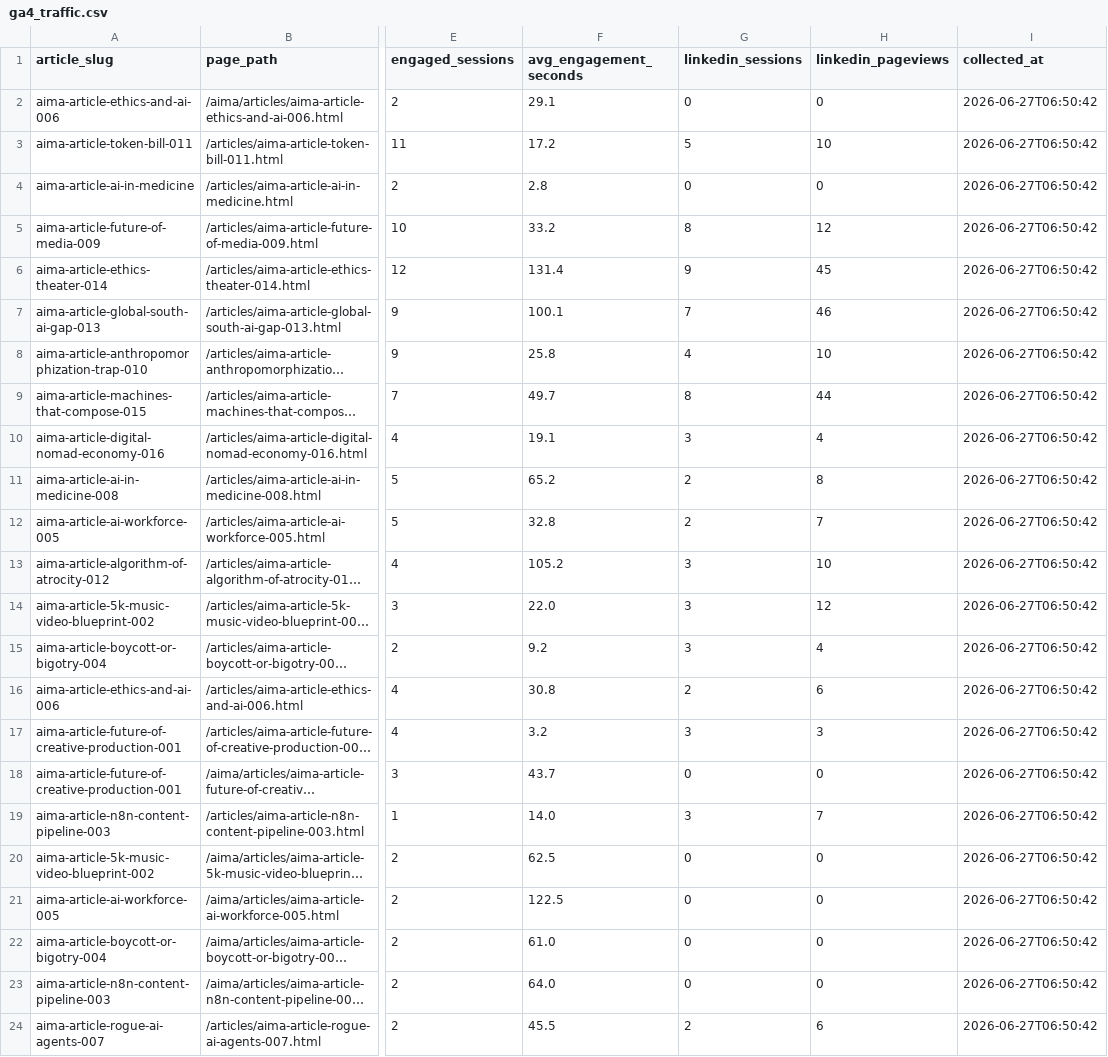
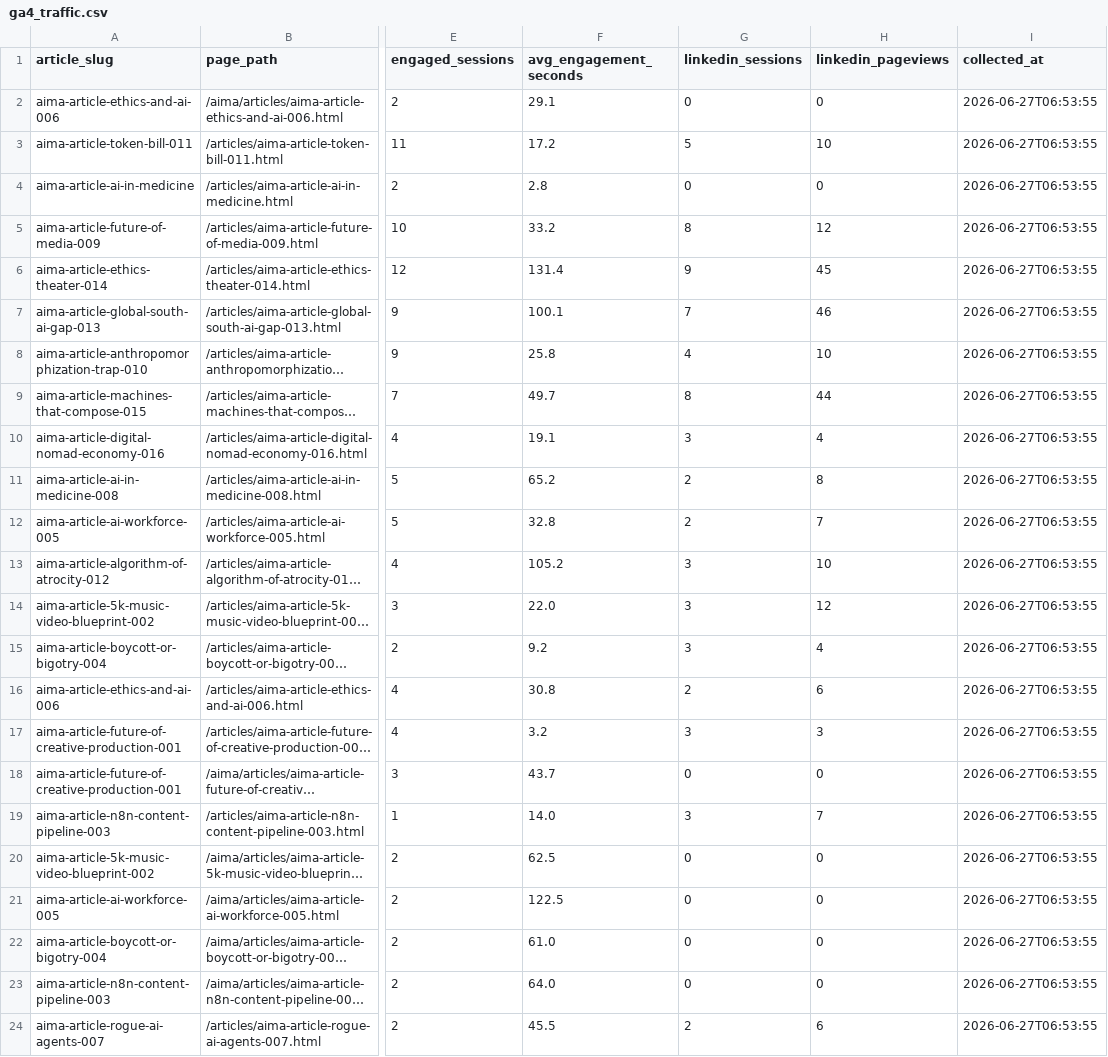
Before and after one commit to joselitosering/aima, a CSV file: linkedin_pipeline/ga4_traffic.csv, drawn as a sheet; only a part is shown, gaps mark what is left out; long unchanged cells end in …; the diff names each change by its address in the sheet, - before the commit and + after, or states it on an @@ line.

Commit message:
data: update GA4 traffic

```diff
--- a/linkedin_pipeline/ga4_traffic.csv
+++ b/linkedin_pipeline/ga4_traffic.csv
-I2:I24 (collected_at): 2026-06-27T06:50:42
+I2:I24 (collected_at): 2026-06-27T06:53:55
```
